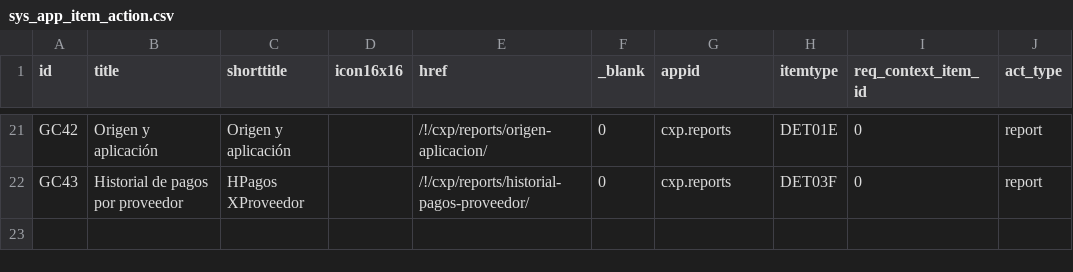
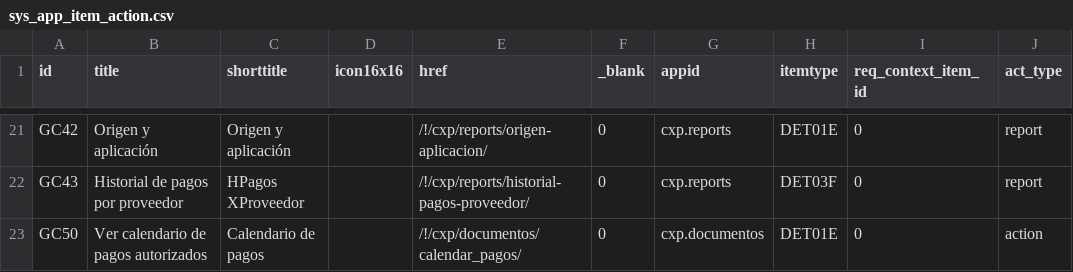
Before and after one commit to Induxsoft/cxp, a CSV file: src/cxp/_install/app_info/sys_app_item_action.csv, drawn as a sheet; only a part is shown, gaps mark what is left out; the diff names each change by its address in the sheet, - before the commit and + after, or states it on an @@ line.

Commit message:
Vista del calendario de pagos

```diff
--- a/src/cxp/_install/app_info/sys_app_item_action.csv
+++ b/src/cxp/_install/app_info/sys_app_item_action.csv
+row 23: GC50 | Ver calendario de pagos autorizados | Calendario de pagos |  | /!/cxp/documentos/calendar_pagos/ | 0 | cxp.documentos | DET01E | 0 | action
```
Also changed, not shown: 8 other files.
